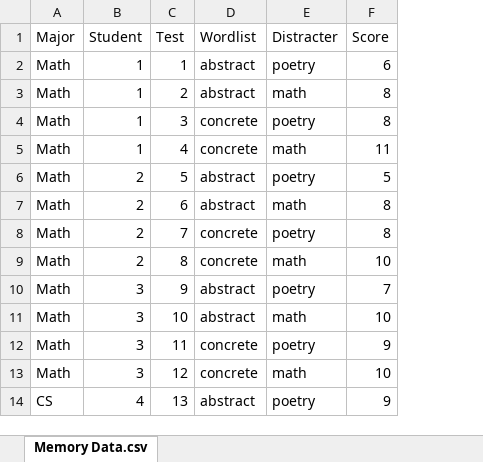
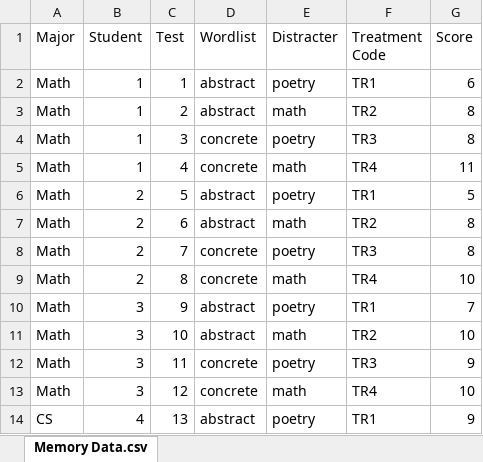
Before and after one commit to dalsgit/580, an Excel workbook: Memory_Data.xlsx, sheet Memory Data.csv, drawn as a sheet; only a part is shown; values as stored, in another font and other column widths than the file's, no borders; the diff names each change by its address in the sheet, - before the commit and + after, or states it on an @@ line.

```diff
--- a/Memory_Data.xlsx (sheet Memory Data.csv)
+++ b/Memory_Data.xlsx (sheet Memory Data.csv)
+column F (Treatment Code), rows 2-14: TR1 | TR2 | TR3 | TR4 | TR1 | TR2 | TR3 | TR4 | TR1 | TR2 | TR3 | TR4 | TR1
```
Also changed, not shown: 12 other files.
